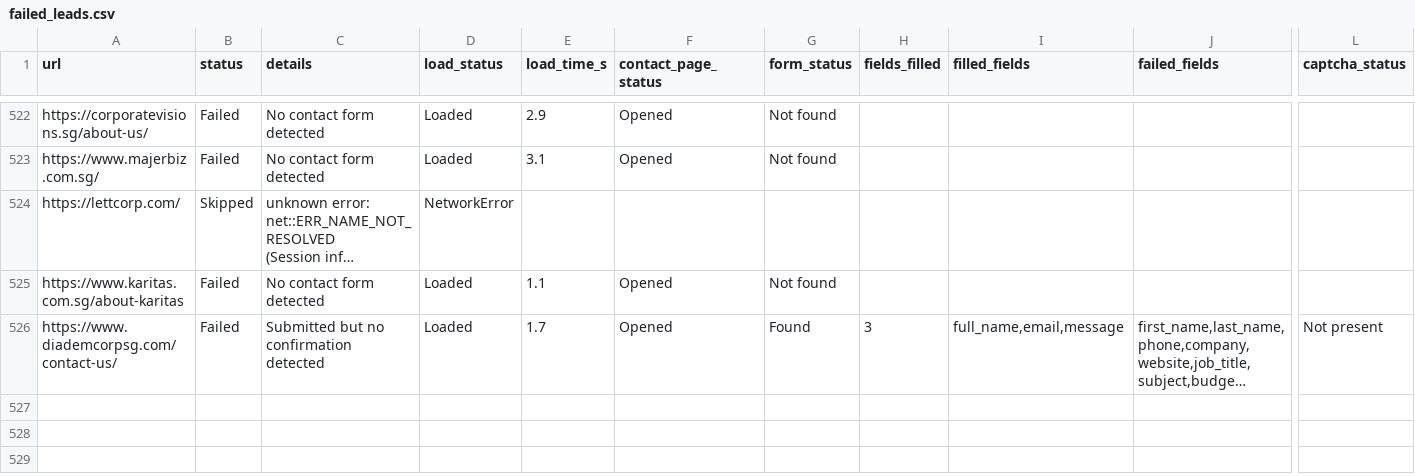
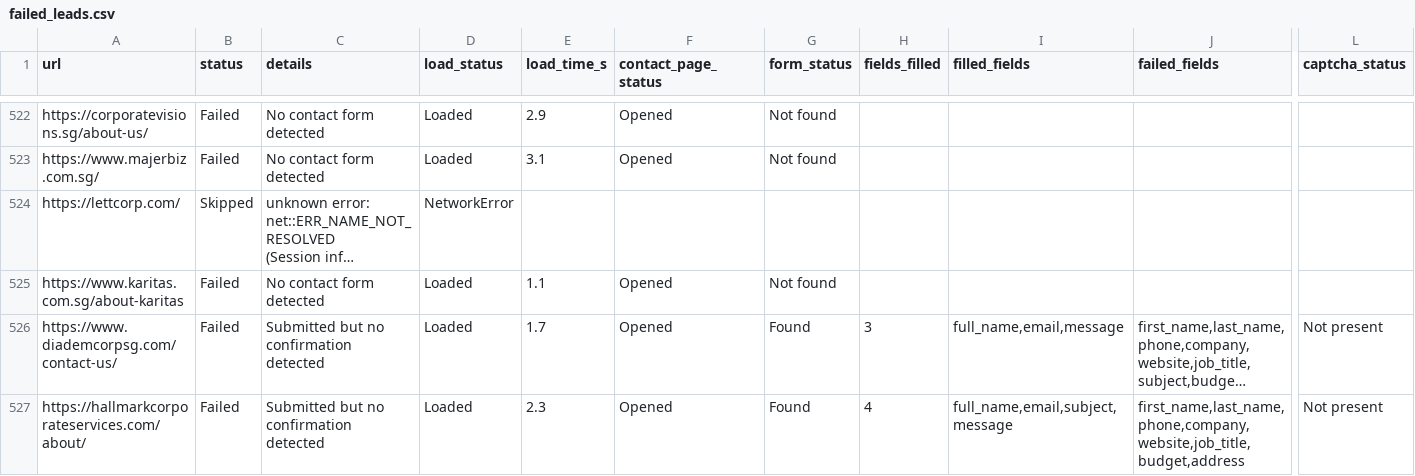
Before and after one commit to AhtehshamSanandwala/outreach-automation, a CSV file: form_results/failed_leads.csv, drawn as a sheet; only a part is shown, gaps mark what is left out; long unchanged cells end in …; rows hold the shown columns only; the diff names each change by its address in the sheet, - before the commit and + after, or states it on an @@ line.

```diff
--- a/form_results/failed_leads.csv
+++ b/form_results/failed_leads.csv
+row 527: https://hallmarkcorporateservices.com/about/ | Failed | Submitted but no confirmation detected | Loaded | 2.3 | Opened | Found | 4 | full_name,email,subject,message | first_name,last_name,phone,company,website,job_title,budget,address | Not present
```
Also changed, not shown: form_results/cold_email_highvalue_b2b_leads.csv, form_results/cold_email_outbound_queue.csv, 4 other files.
